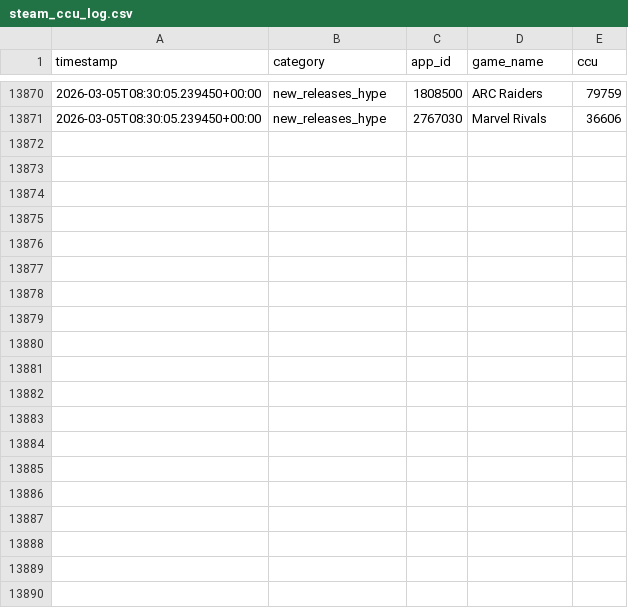
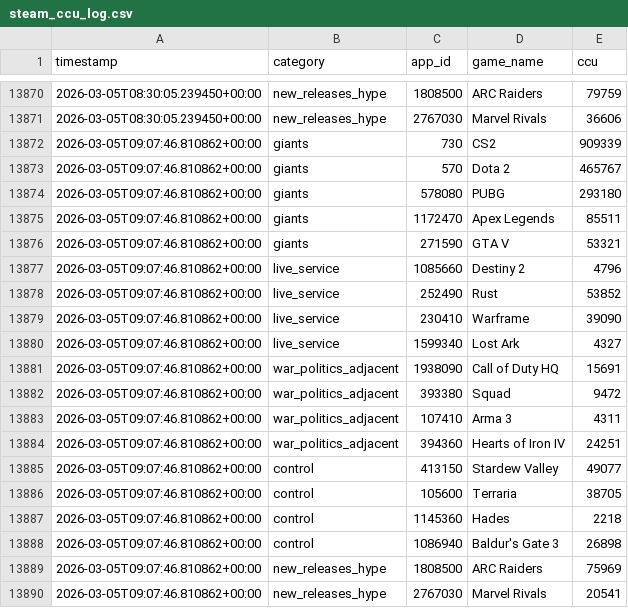
Before and after one commit to PinkyHuddy/steam_project, a CSV file: data/steam_ccu_log.csv, drawn as a sheet; only a part is shown, gaps mark what is left out.

```diff
--- a/data/steam_ccu_log.csv
+++ b/data/steam_ccu_log.csv
@@ -13871 +13871,20 @@ timestamp,category,app_id,game_name,ccu
 2026-03-05T08:30:05.239450+00:00,new_releases_hype,2767030,Marvel Rivals,36606
+2026-03-05T09:07:46.810862+00:00,giants,730,CS2,909339
+2026-03-05T09:07:46.810862+00:00,giants,570,Dota 2,465767
+2026-03-05T09:07:46.810862+00:00,giants,578080,PUBG,293180
+2026-03-05T09:07:46.810862+00:00,giants,1172470,Apex Legends,85511
+2026-03-05T09:07:46.810862+00:00,giants,271590,GTA V,53321
+2026-03-05T09:07:46.810862+00:00,live_service,1085660,Destiny 2,4796
+2026-03-05T09:07:46.810862+00:00,live_service,252490,Rust,53852
+2026-03-05T09:07:46.810862+00:00,live_service,230410,Warframe,39090
+2026-03-05T09:07:46.810862+00:00,live_service,1599340,Lost Ark,4327
+2026-03-05T09:07:46.810862+00:00,war_politics_adjacent,1938090,Call of Duty HQ,15691
+2026-03-05T09:07:46.810862+00:00,war_politics_adjacent,393380,Squad,9472
+2026-03-05T09:07:46.810862+00:00,war_politics_adjacent,107410,Arma 3,4311
+2026-03-05T09:07:46.810862+00:00,war_politics_adjacent,394360,Hearts of Iron IV,24251
+2026-03-05T09:07:46.810862+00:00,control,413150,Stardew Valley,49077
+2026-03-05T09:07:46.810862+00:00,control,105600,Terraria,38705
+2026-03-05T09:07:46.810862+00:00,control,1145360,Hades,2218
+2026-03-05T09:07:46.810862+00:00,control,1086940,Baldur's Gate 3,26898
+2026-03-05T09:07:46.810862+00:00,new_releases_hype,1808500,ARC Raiders,75969
+2026-03-05T09:07:46.810862+00:00,new_releases_hype,2767030,Marvel Rivals,20541
```
